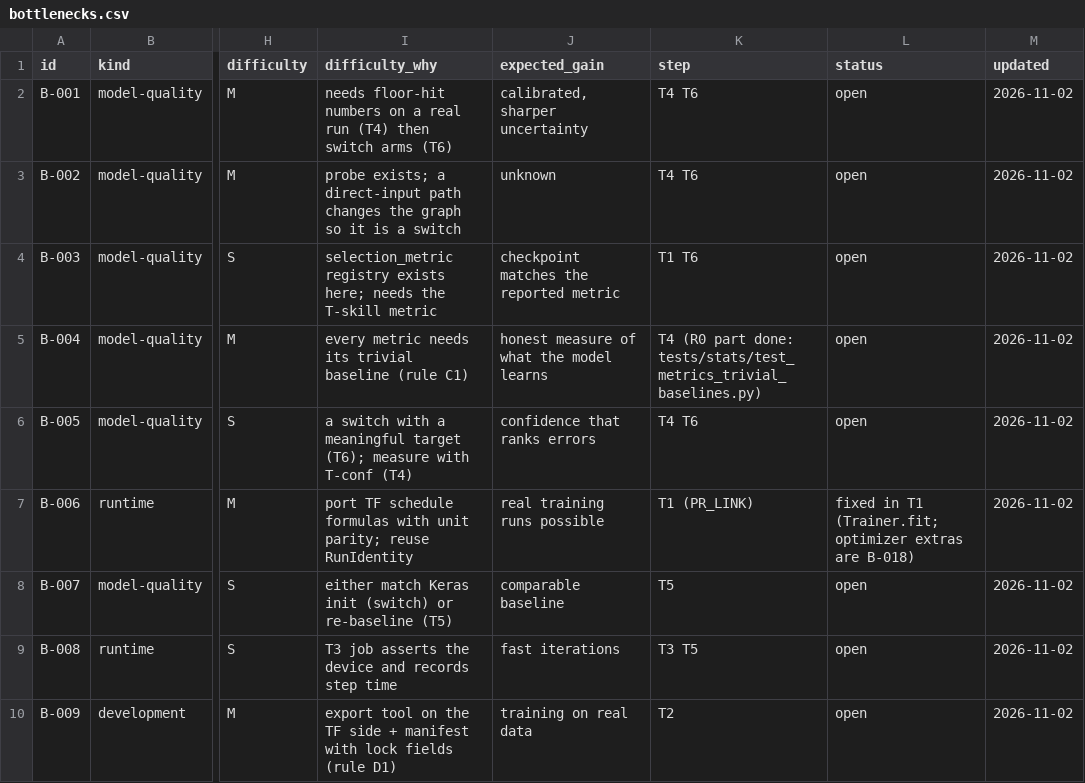
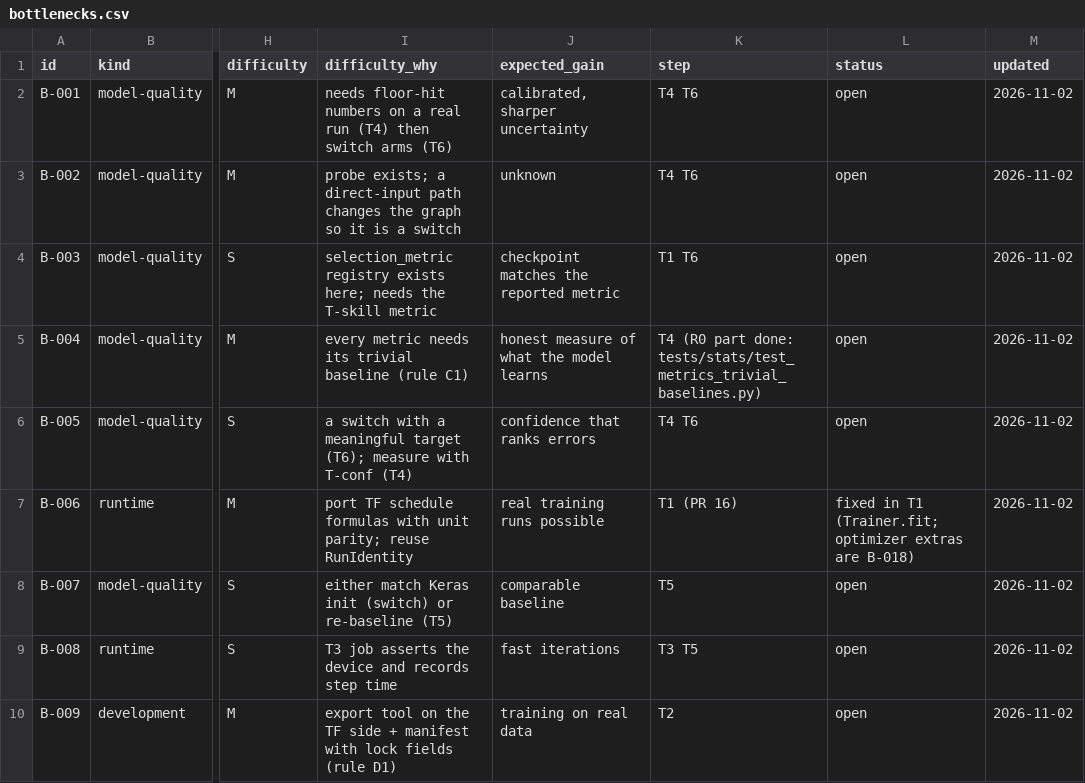
Before and after one commit to yuosef772424/nig-timenet-torch, a CSV file: docs/bottlenecks.csv, drawn as a sheet; only a part is shown, gaps mark what is left out; the diff names each change by its address in the sheet, - before the commit and + after, or states it on an @@ line.

```diff
--- a/docs/bottlenecks.csv
+++ b/docs/bottlenecks.csv
-K7 (step): T1 (PR_LINK)
+K7 (step): T1 (PR 16)
```
Also changed, not shown: 1 other file.
